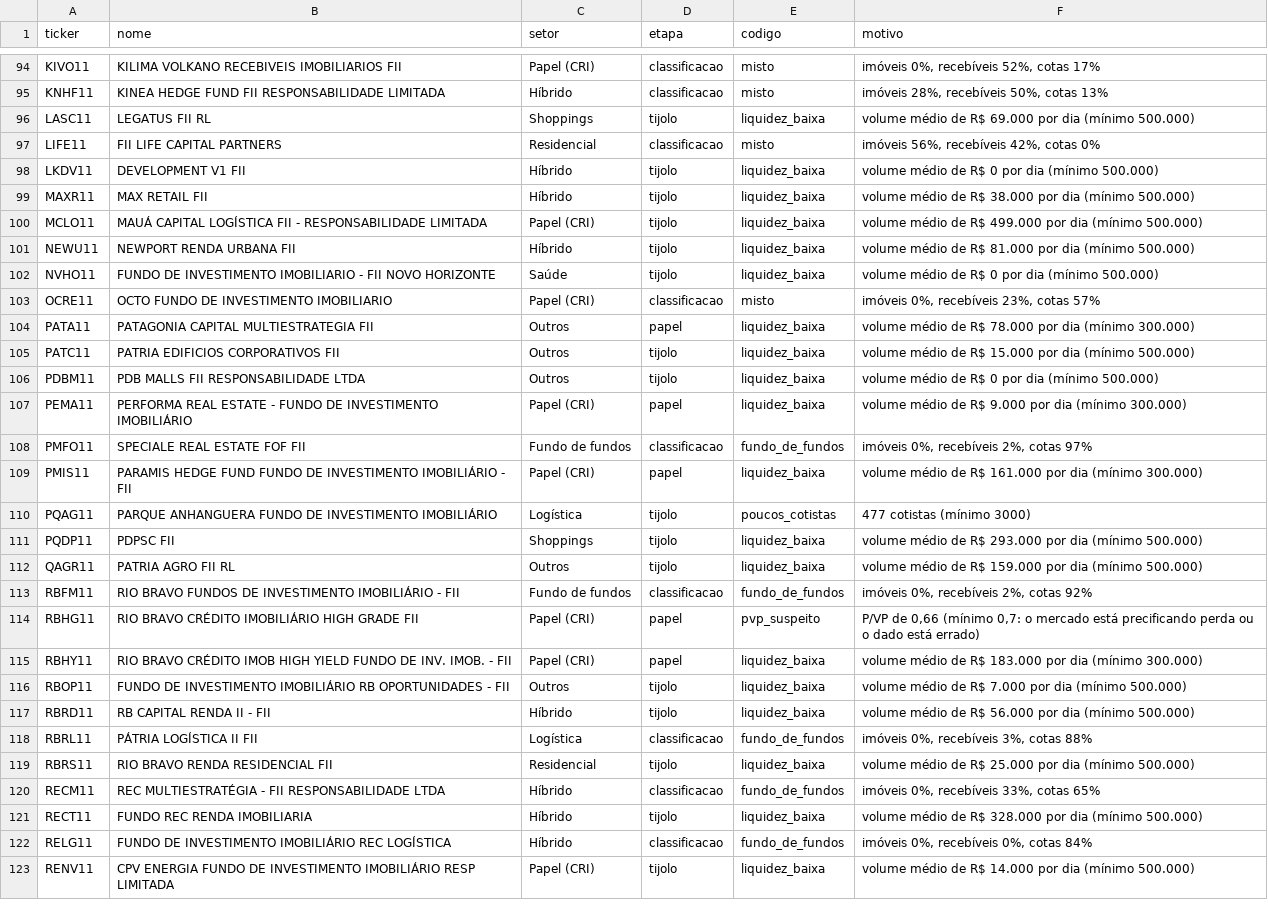
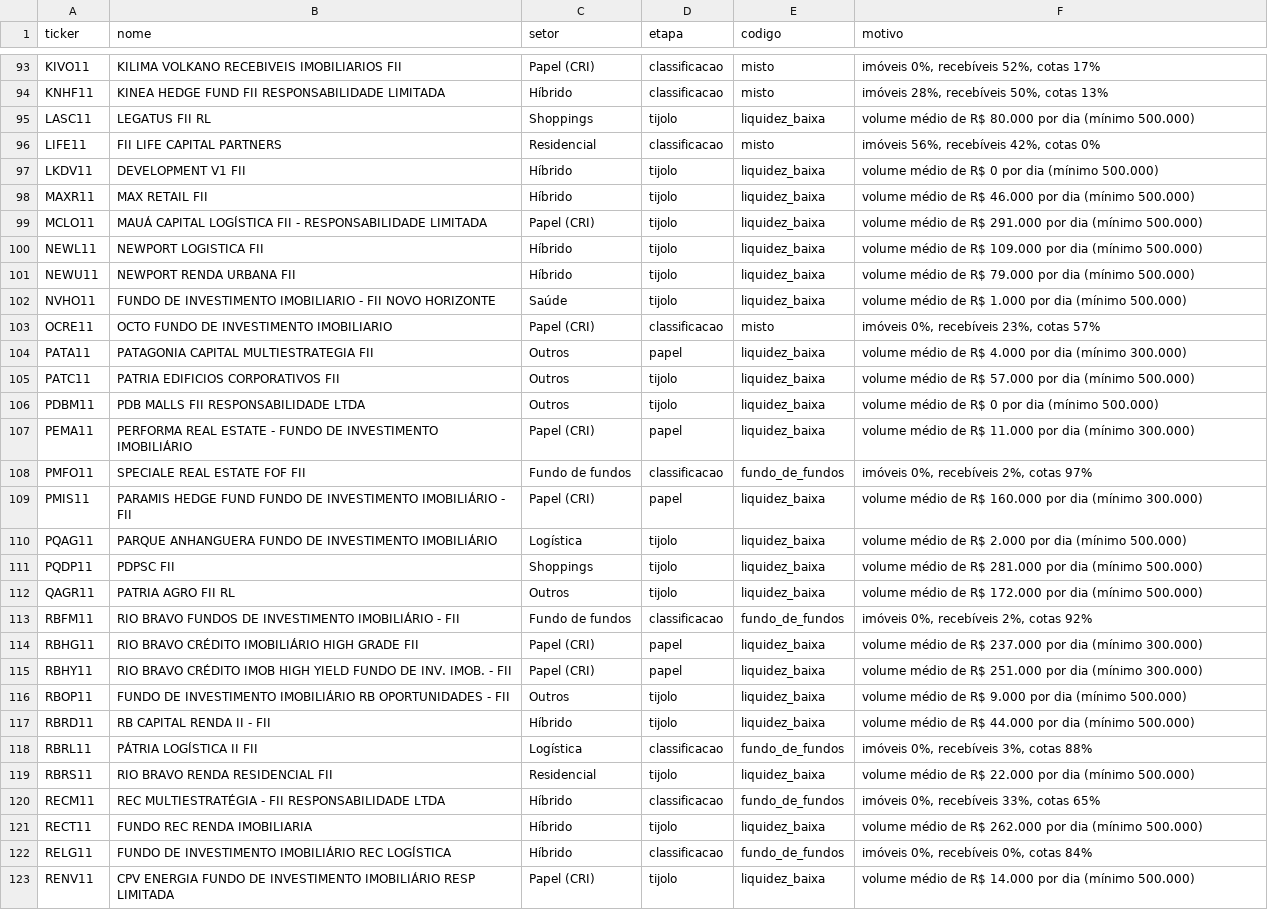
Before and after one commit to LeonardoDaher/carteira-ideal-app, a CSV file: auditoria/fii-baratos/2026-10-07/exclusoes.csv, drawn as a sheet; only a part is shown, gaps mark what is left out; addresses are those after the commit; the diff covers the shown part only; the diff names each change by its address in the sheet, - before the commit and + after, or states it on an @@ line.

```diff
--- a/auditoria/fii-baratos/2026-10-07/exclusoes.csv
+++ b/auditoria/fii-baratos/2026-10-07/exclusoes.csv
-F95 (motivo): …de R$ 69.000 por dia…
+F95 (motivo): …de R$ 80.000 por dia…
-F98 (motivo): …de R$ 38.000 por dia…
+F98 (motivo): …de R$ 46.000 por dia…
-F99 (motivo): …de R$ 499.000 por dia…
+F99 (motivo): …de R$ 291.000 por dia…
+row 100: NEWL11 | NEWPORT LOGISTICA FII | Híbrido | tijolo | liquidez_baixa | volume médio de R$ 109.000 por dia (mínimo 500.000)
-F101 (motivo): …de R$ 81.000 por dia…
+F101 (motivo): …de R$ 79.000 por dia…
-F102 (motivo): …de R$ 0 por dia…
+F102 (motivo): …de R$ 1.000 por dia…
-F104 (motivo): …de R$ 78.000 por dia…
+F104 (motivo): …de R$ 4.000 por dia…
-F105 (motivo): …de R$ 15.000 por dia…
+F105 (motivo): …de R$ 57.000 por dia…
-F107 (motivo): …de R$ 9.000 por dia…
+F107 (motivo): …de R$ 11.000 por dia…
-F109 (motivo): …de R$ 161.000 por dia…
+F109 (motivo): …de R$ 160.000 por dia…
-E110 (codigo): poucos_cotistas
+E110 (codigo): liquidez_baixa
-F110 (motivo): 477 cotistas (mínimo 3000)
+F110 (motivo): volume médio de R$ 2.000 por dia (mínimo 500.000)
-F111 (motivo): …de R$ 293.000 por dia…
+F111 (motivo): …de R$ 281.000 por dia…
-F112 (motivo): …de R$ 159.000 por dia…
+F112 (motivo): …de R$ 172.000 por dia…
-E114 (codigo): pvp_suspeito
+E114 (codigo): liquidez_baixa
-F114 (motivo): P/VP de 0,66 (mínimo 0,7: o mercado está precificando perda ou o dado está errado)
+F114 (motivo): volume médio de R$ 237.000 por dia (mínimo 300.000)
-F115 (motivo): …de R$ 183.000 por dia…
+F115 (motivo): …de R$ 251.000 por dia…
-F116 (motivo): …de R$ 7.000 por dia…
+F116 (motivo): …de R$ 9.000 por dia…
-F117 (motivo): …de R$ 56.000 por dia…
+F117 (motivo): …de R$ 44.000 por dia…
-F119 (motivo): …de R$ 25.000 por dia…
+F119 (motivo): …de R$ 22.000 por dia…
-F121 (motivo): …de R$ 328.000 por dia…
+F121 (motivo): …de R$ 262.000 por dia…
```
Also changed, not shown: 2 added rows, 5 removed rows and 67 edited cells elsewhere in this file, auditoria/fii-baratos/2026-10-07/a-conferir.csv, auditoria/fii-baratos/2026-10-07/ranking-papel.csv, 8 other files.
